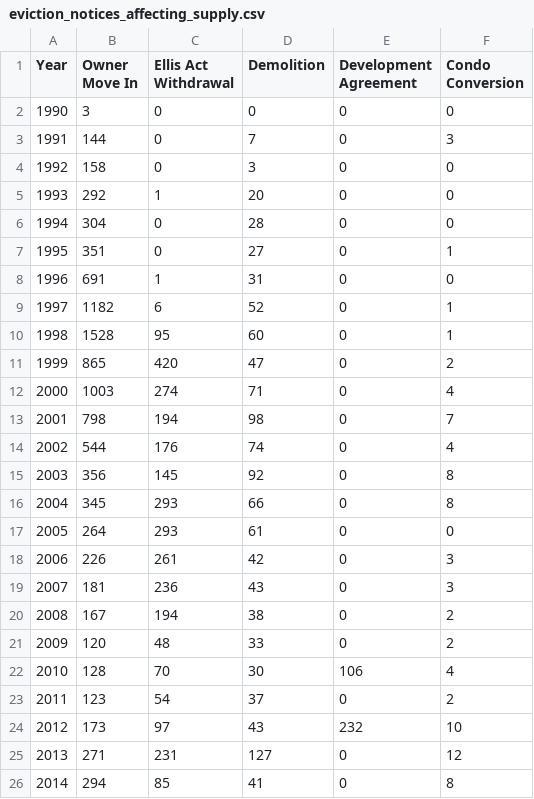
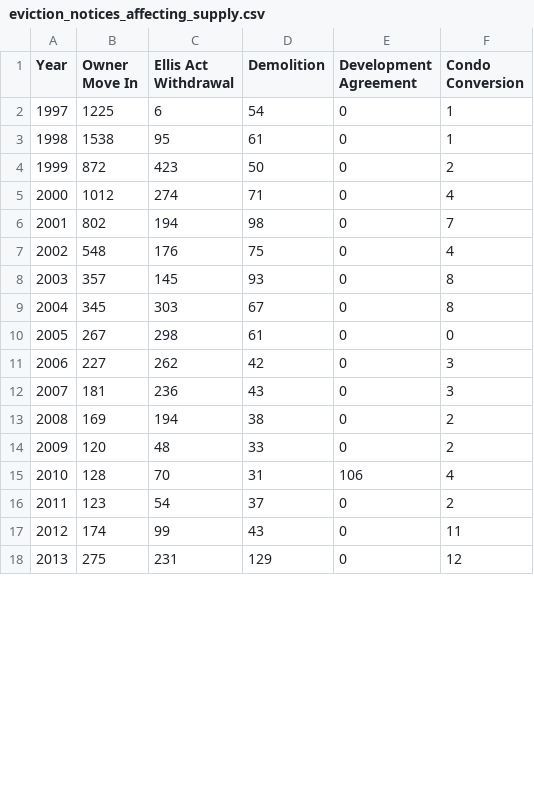
Before and after one commit to DataSF/summary-data, a CSV file: eviction_notices_affecting_supply.csv, drawn as a sheet; only a part is shown; the diff covers the shown part only.

```diff
--- a/eviction_notices_affecting_supply.csv
+++ b/eviction_notices_affecting_supply.csv
@@ -1,26 +1,18 @@
 Year,Owner Move In,Ellis Act Withdrawal,Demolition,Development Agreement,Condo Conversion
-1990,3,0,0,0,0
-1991,144,0,7,0,3
-1992,158,0,3,0,0
-1993,292,1,20,0,0
-1994,304,0,28,0,0
-1995,351,0,27,0,1
-1996,691,1,31,0,0
-1997,1182,6,52,0,1
-1998,1528,95,60,0,1
-1999,865,420,47,0,2
-2000,1003,274,71,0,4
-2001,798,194,98,0,7
-2002,544,176,74,0,4
-2003,356,145,92,0,8
-2004,345,293,66,0,8
-2005,264,293,61,0,0
-2006,226,261,42,0,3
+1997,1225,6,54,0,1
+1998,1538,95,61,0,1
+1999,872,423,50,0,2
+2000,1012,274,71,0,4
+2001,802,194,98,0,7
+2002,548,176,75,0,4
+2003,357,145,93,0,8
+2004,345,303,67,0,8
+2005,267,298,61,0,0
+2006,227,262,42,0,3
 2007,181,236,43,0,3
-2008,167,194,38,0,2
+2008,169,194,38,0,2
 2009,120,48,33,0,2
-2010,128,70,30,106,4
+2010,128,70,31,106,4
 2011,123,54,37,0,2
-2012,173,97,43,232,10
-2013,271,231,127,0,12
-2014,294,85,41,0,8
+2012,174,99,43,0,11
+2013,275,231,129,0,12
```
Also changed, not shown: 2 added rows elsewhere in this file, eviction_notices_by_fault_count.csv, eviction_notices_no_fault_other.csv, 3 other files.
